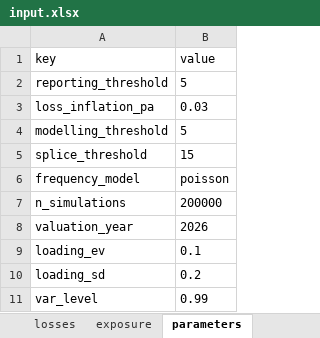
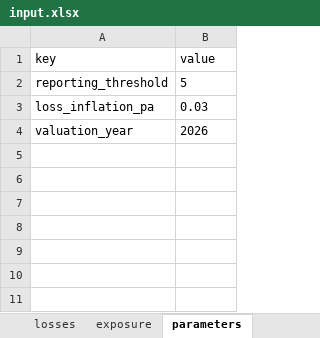
Before and after one commit to pacomc999/pacos-pricing-pipeline, an Excel workbook: input.xlsx, sheet parameters, drawn as a sheet; values as stored, in another font and other column widths than the file's, no borders; the diff names each change by its address in the sheet, - before the commit and + after, or states it on an @@ line.

```diff
--- a/input.xlsx (sheet parameters)
+++ b/input.xlsx (sheet parameters)
-row 4: modelling_threshold | 5
-row 5: splice_threshold | 15
-row 6: frequency_model | poisson
-row 7: n_simulations | 200000
-row 9: loading_ev | 0.1
-row 10: loading_sd | 0.2
-row 11: var_level | 0.99
```
Also changed, not shown: 9 other files.
